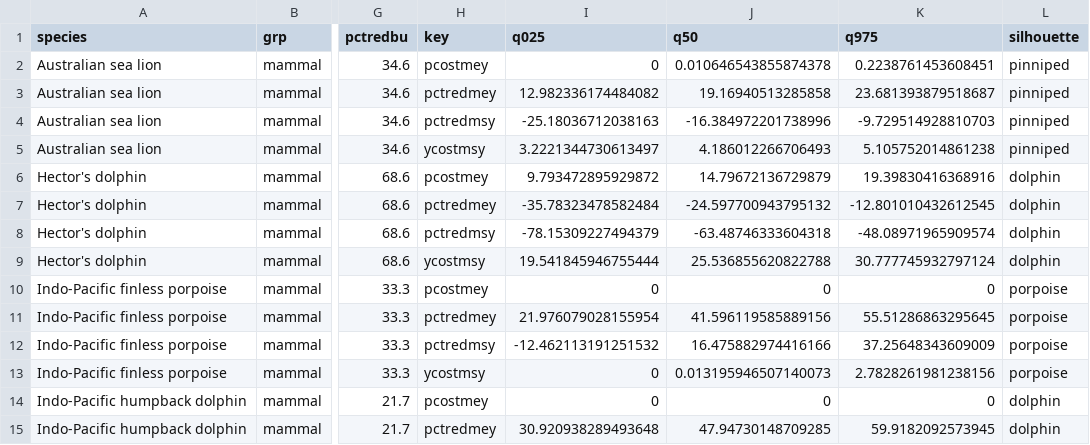
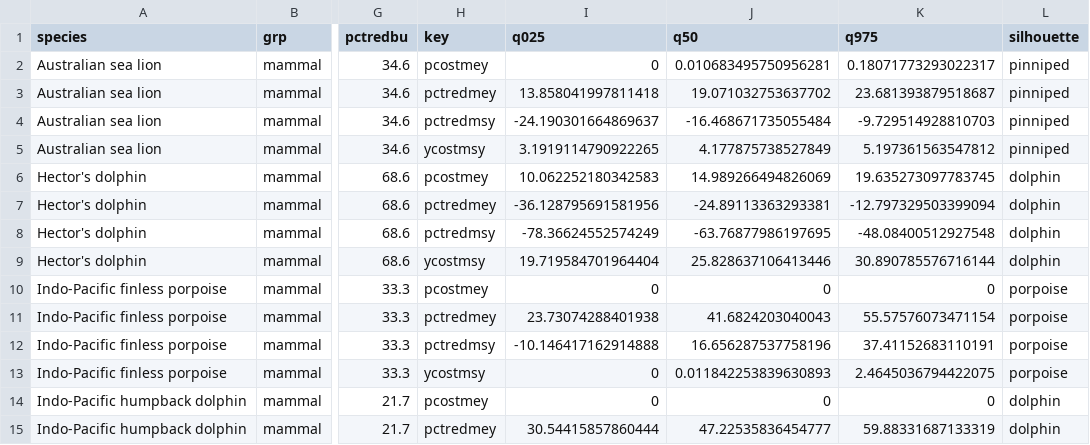
Before and after one commit to grantmcdermott/bycatch, a CSV file: Results/bycatch_summary_results_2012only.csv, drawn as a sheet; only a part is shown, gaps mark what is left out; the diff covers the shown part only; the diff names each change by its address in the sheet, - before the commit and + after, or states it on an @@ line.

Commit message:
Run 9: 2012 F only (sensitivity analysis, final)

```diff
--- a/Results/bycatch_summary_results_2012only.csv
+++ b/Results/bycatch_summary_results_2012only.csv
-J2 (q50): 0.010646543855874378
+J2 (q50): 0.010683495750956281
-K2 (q975): 0.2238761453608451
+K2 (q975): 0.18071773293022317
-I3 (q025): 12.982336174484082
+I3 (q025): 13.858041997811418
-J3 (q50): 19.16940513285858
+J3 (q50): 19.071032753637702
-I4 (q025): -25.18036712038163
+I4 (q025): -24.190301664869637
-J4 (q50): -16.384972201738996
+J4 (q50): -16.468671735055484
-I5 (q025): 3.2221344730613497
+I5 (q025): 3.1919114790922265
-J5 (q50): 4.186012266706493
+J5 (q50): 4.177875738527849
-K5 (q975): 5.105752014861238
+K5 (q975): 5.197361563547812
-I6 (q025): 9.793472895929872
+I6 (q025): 10.062252180342583
-J6 (q50): 14.79672136729879
+J6 (q50): 14.989266494826069
-K6 (q975): 19.39830416368916
+K6 (q975): 19.635273097783745
-I7 (q025): -35.78323478582484
+I7 (q025): -36.128795691581956
-J7 (q50): -24.597700943795132
+J7 (q50): -24.89113363293381
-K7 (q975): -12.801010432612545
+K7 (q975): -12.797329503399094
-I8 (q025): -78.15309227494379
+I8 (q025): -78.36624552574249
-J8 (q50): -63.48746333604318
+J8 (q50): -63.76877986197695
-K8 (q975): -48.08971965909574
+K8 (q975): -48.08400512927548
-I9 (q025): 19.541845946755444
+I9 (q025): 19.719584701964404
-J9 (q50): 25.536855620822788
+J9 (q50): 25.828637106413446
-K9 (q975): 30.777745932797124
+K9 (q975): 30.890785576716144
-I11 (q025): 21.976079028155954
+I11 (q025): 23.73074288401938
-J11 (q50): 41.596119585889156
+J11 (q50): 41.6824203040043
-K11 (q975): 55.51286863295645
+K11 (q975): 55.57576073471154
-I12 (q025): -12.462113191251532
+I12 (q025): -10.146417162914888
-J12 (q50): 16.475882974416166
+J12 (q50): 16.656287537758196
-K12 (q975): 37.25648343609009
+K12 (q975): 37.41152683110191
-J13 (q50): 0.013195946507140073
+J13 (q50): 0.011842253839630893
-K13 (q975): 2.7828261981238156
+K13 (q975): 2.4645036794422075
-I15 (q025): 30.920938289493648
+I15 (q025): 30.54415857860444
-J15 (q50): 47.94730148709285
+J15 (q50): 47.22535836454777
-K15 (q975): 59.9182092573945
+K15 (q975): 59.88331687133319
```
Also changed, not shown: 166 edited cells elsewhere in this file, 1 other file.
